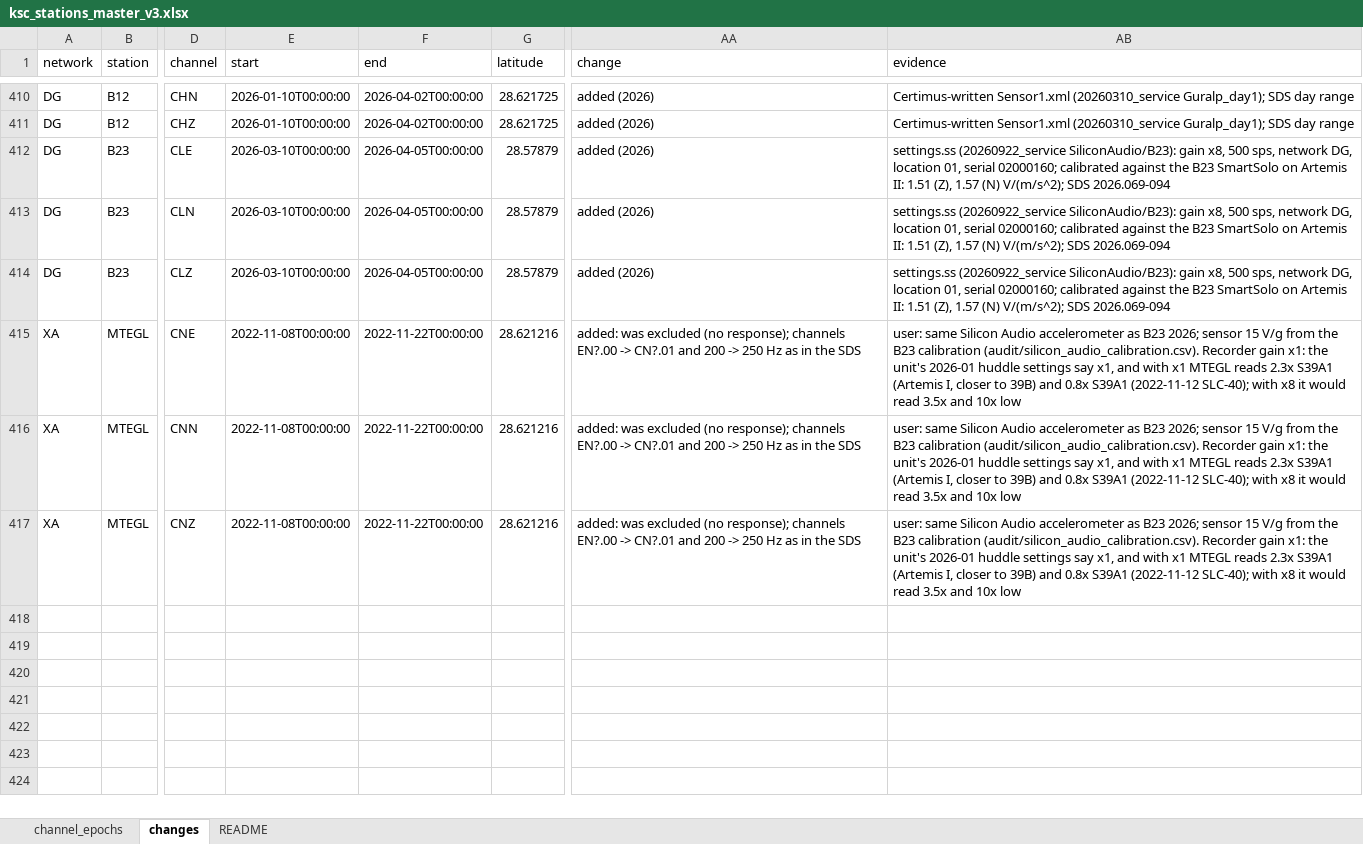
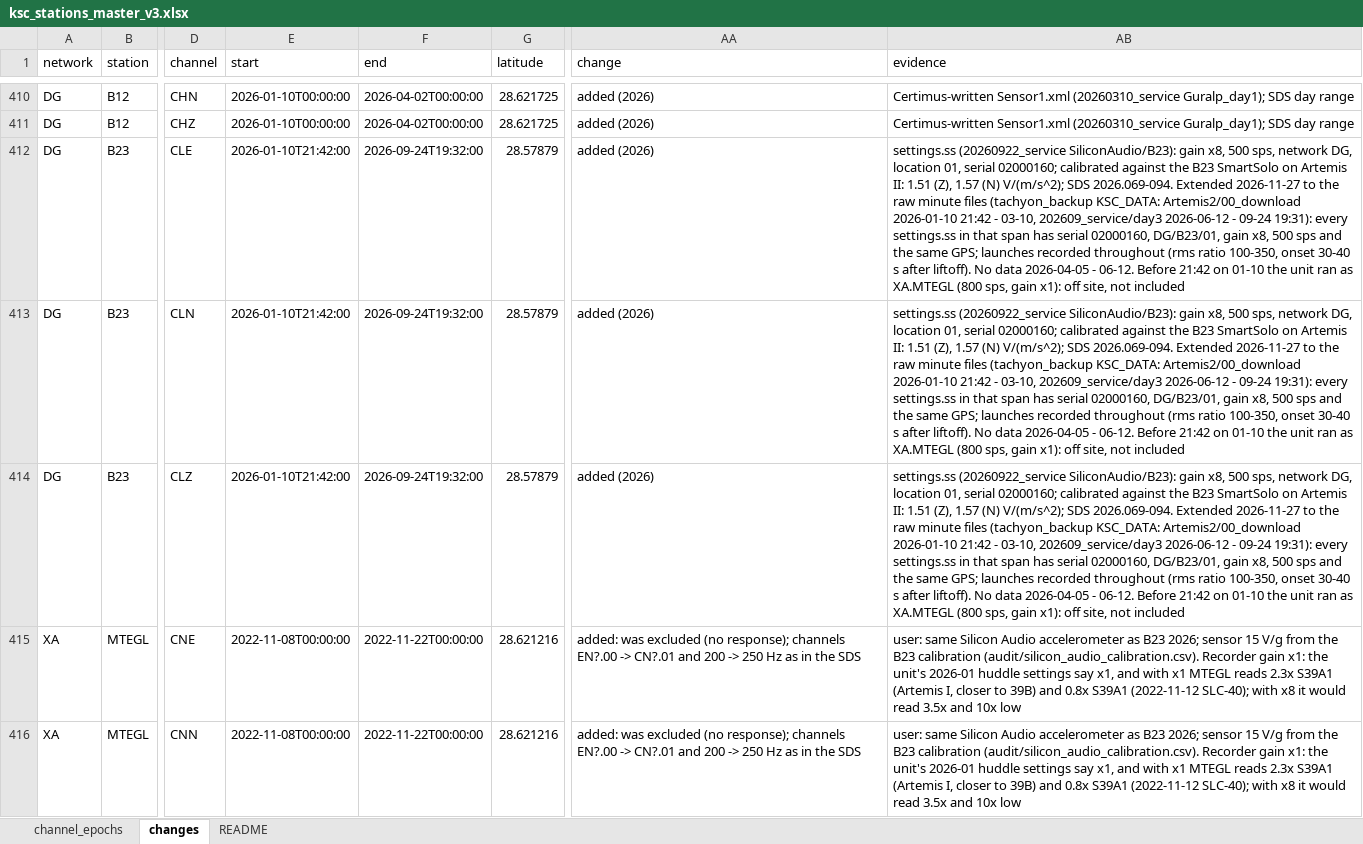
Before and after one commit to gthompson/KSCRocketSeismology, an Excel workbook: 03_stationxml/ksc_stations_master_v3.xlsx, sheet changes, drawn as a sheet; only a part is shown, gaps mark what is left out; the shorter side is filled out with more unchanged rows; values as stored, in another font and other column widths than the file's, no borders; the diff names each change by its address in the sheet, - before the commit and + after, or states it on an @@ line.

```diff
--- a/03_stationxml/ksc_stations_master_v3.xlsx (sheet changes)
+++ b/03_stationxml/ksc_stations_master_v3.xlsx (sheet changes)
-E412:E414 (start): 2026-03-10T00:00:00
+E412:E414 (start): 2026-01-10T21:42:00
-F412:F414 (end): 2026-04-05T00:00:00
+F412:F414 (end): 2026-09-24T19:32:00
-AB412:AB414 (evidence): …V/(m/s^2); SDS 2026.069-094
+AB412:AB414 (evidence): …V/(m/s^2); SDS 2026.069-094. Extended 2026-11-27 to the raw minute files (tachyon_backup KSC_DATA: Artemis2/00_download 2026-01-10 21:42 - 03-10, 202609_service/day3 2026-06-12 - 09-24 19:31): every settings.ss in that span has serial 02000160, DG/B23/01, gain x8, 500 sps and the same GPS; launches recorded throughout (rms ratio 100-350, onset 30-40 s after liftoff). No data 2026-04-05 - 06-12. Before 21:42 on 01-10 the unit ran as XA.MTEGL (800 sps, gain x1): off site, not included
```
Also changed, not shown: sheet channel_epochs, 4 other files.
